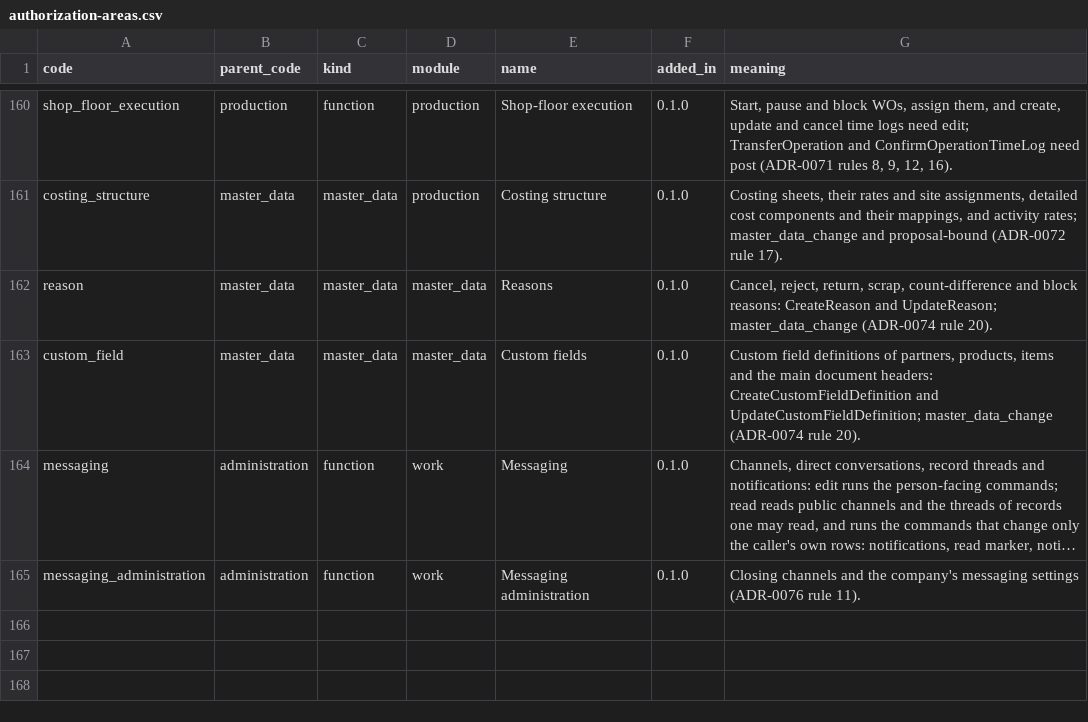
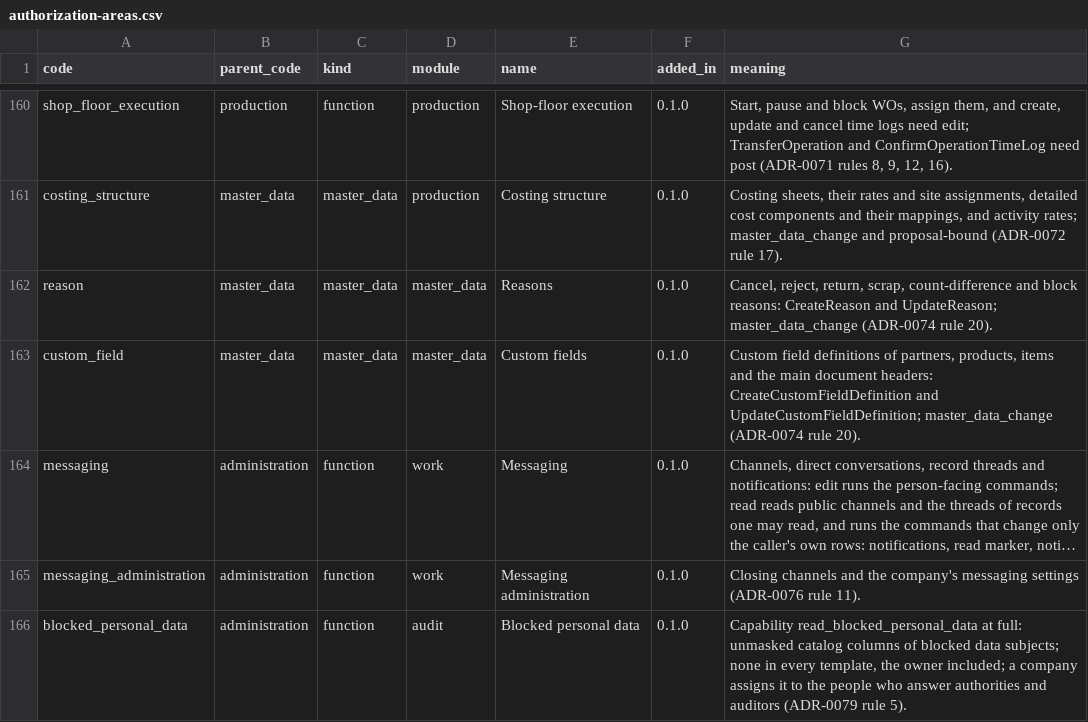
Before and after one commit to AnGaudium/ERPMe, a CSV file: docs/catalogs/authorization-areas.csv, drawn as a sheet; only a part is shown, gaps mark what is left out; long unchanged cells end in …; the diff names each change by its address in the sheet, - before the commit and + after, or states it on an @@ line.

```diff
--- a/docs/catalogs/authorization-areas.csv
+++ b/docs/catalogs/authorization-areas.csv
+row 166: blocked_personal_data | administration | function | audit | Blocked personal data | 0.1.0 | Capability read_blocked_personal_data at full: unmasked catalog columns of blocked data subjects; none in every template, the owner included; a company assigns it to the people who answer authorities and auditors (ADR-0079 rule 5).
```
Also changed, not shown: docs/catalogs/edge-cases.csv, docs/catalogs/invariants.csv, 30 other files.
